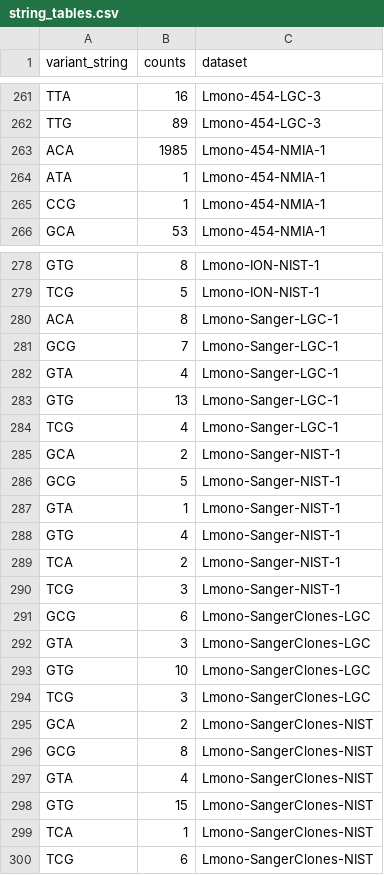
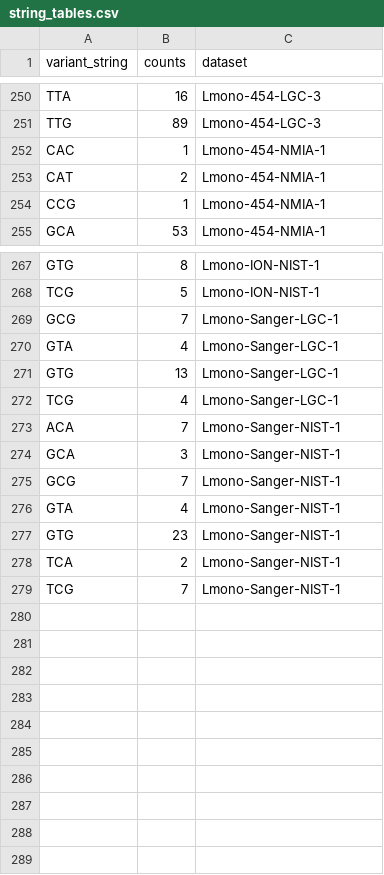
Before and after one commit to dasmoocher/ccqm_mbwg_16S, a CSV file: stats/data/string_tables.csv, drawn as a sheet; only a part is shown, gaps mark what is left out; the diff covers the shown part only.

```diff
--- a/stats/data/string_tables.csv
+++ b/stats/data/string_tables.csv
@@ -262,4 +251,4 @@
 "TTG",89,"Lmono-454-LGC-3"
-"ACA",1985,"Lmono-454-NMIA-1"
-"ATA",1,"Lmono-454-NMIA-1"
+"CAC",1,"Lmono-454-NMIA-1"
+"CAT",2,"Lmono-454-NMIA-1"
 "CCG",1,"Lmono-454-NMIA-1"
@@ -279,3 +268,2 @@
 "TCG",5,"Lmono-ION-NIST-1"
-"ACA",8,"Lmono-Sanger-LGC-1"
 "GCG",7,"Lmono-Sanger-LGC-1"
@@ -284,17 +272,8 @@
 "TCG",4,"Lmono-Sanger-LGC-1"
-"GCA",2,"Lmono-Sanger-NIST-1"
-"GCG",5,"Lmono-Sanger-NIST-1"
-"GTA",1,"Lmono-Sanger-NIST-1"
-"GTG",4,"Lmono-Sanger-NIST-1"
+"ACA",7,"Lmono-Sanger-NIST-1"
+"GCA",3,"Lmono-Sanger-NIST-1"
+"GCG",7,"Lmono-Sanger-NIST-1"
+"GTA",4,"Lmono-Sanger-NIST-1"
+"GTG",23,"Lmono-Sanger-NIST-1"
 "TCA",2,"Lmono-Sanger-NIST-1"
-"TCG",3,"Lmono-Sanger-NIST-1"
-"GCG",6,"Lmono-SangerClones-LGC"
-"GTA",3,"Lmono-SangerClones-LGC"
-"GTG",10,"Lmono-SangerClones-LGC"
-"TCG",3,"Lmono-SangerClones-LGC"
-"GCA",2,"Lmono-SangerClones-NIST"
-"GCG",8,"Lmono-SangerClones-NIST"
-"GTA",4,"Lmono-SangerClones-NIST"
-"GTG",15,"Lmono-SangerClones-NIST"
-"TCA",1,"Lmono-SangerClones-NIST"
-"TCG",6,"Lmono-SangerClones-NIST"
+"TCG",7,"Lmono-Sanger-NIST-1"
```
Also changed, not shown: 2 added rows, 13 removed rows and 5 edited cells elsewhere in this file, bioinf/resources/metadata.csv, stats/data/merged_fastq_stats.csv, 37 other files.
